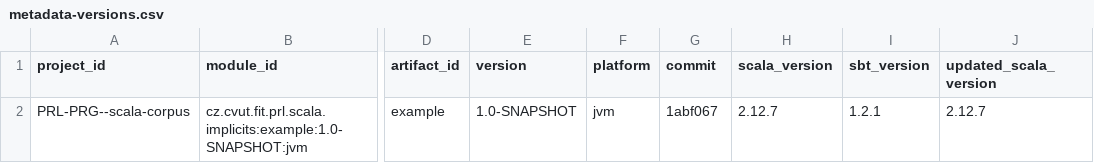
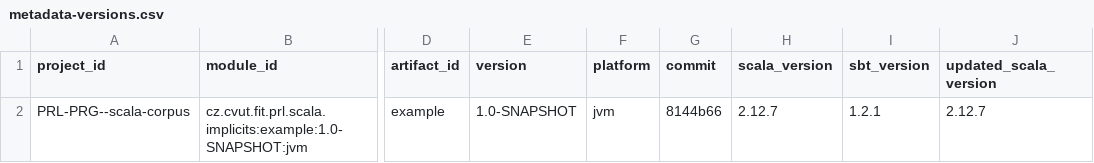
Before and after one commit to PRL-PRG/scala-implicits-analysis, a CSV file: libs/example/_analysis_/metadata-versions.csv, drawn as a sheet; only a part is shown, gaps mark what is left out; the diff names each change by its address in the sheet, - before the commit and + after, or states it on an @@ line.

```diff
--- a/libs/example/_analysis_/metadata-versions.csv
+++ b/libs/example/_analysis_/metadata-versions.csv
-G2 (commit): 1abf067
+G2 (commit): 8144b66
```
Also changed, not shown: 14 other files.
